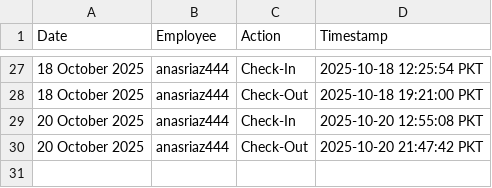
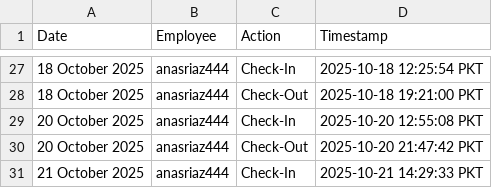
Before and after one commit to wpessential/git-attendance-system-flow, a CSV file: attendance.csv, drawn as a sheet; only a part is shown, gaps mark what is left out; the diff names each change by its address in the sheet, - before the commit and + after, or states it on an @@ line.

```diff
--- a/attendance.csv
+++ b/attendance.csv
+row 31: 21 October 2025 | anasriaz444 | Check-In | 2025-10-21 14:29:33 PKT
```
